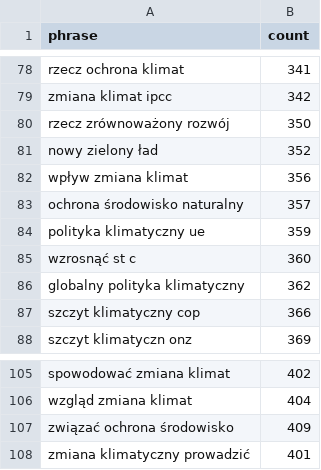
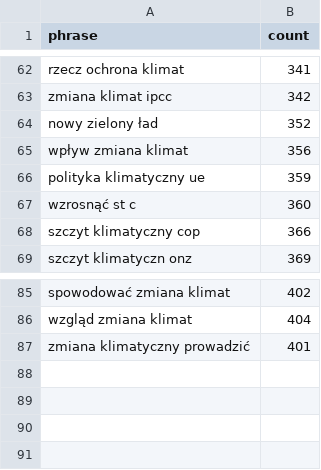
Before and after one commit to pSzyc/Climate, a CSV file: Classification/files/ngram/topics/klimat_grams.csv, drawn as a sheet; only a part is shown, gaps mark what is left out; the diff covers the shown part only; the diff names each change by its address in the sheet, - before the commit and + after, or states it on an @@ line.

```diff
--- a/Classification/files/ngram/topics/klimat_grams.csv
+++ b/Classification/files/ngram/topics/klimat_grams.csv
-row 80: rzecz zrównoważony rozwój | 350
-row 83: ochrona środowisko naturalny | 357
-row 86: globalny polityka klimatyczny | 362
-row 107: związać ochrona środowisko | 409
```
Also changed, not shown: 17 removed rows elsewhere in this file, 2 other files.
